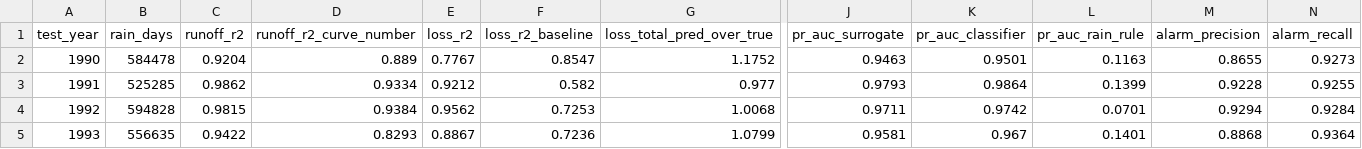
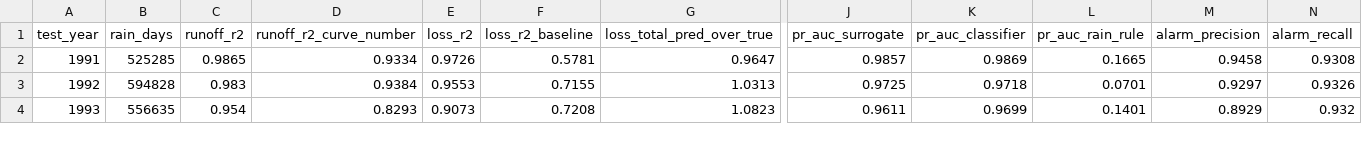
Before and after one commit to saadnajib/RunoffWatch, a CSV file: docs/results/varied/cv_by_year.csv, drawn as a sheet; only a part is shown, gaps mark what is left out; removed rows and columns are numbered as before the commit, all else as after; rows hold the shown columns only; the diff covers the shown part only; the diff names each change by its address in the sheet, - before the commit and + after, or states it on an @@ line.

```diff
--- a/docs/results/varied/cv_by_year.csv
+++ b/docs/results/varied/cv_by_year.csv
-row 2: 1990 | 584478 | 0.9204 | 0.889 | 0.7767 | 0.8547 | 1.1752 | 0.9463 | 0.9501 | 0.1163 | 0.8655 | 0.9273
-C2 (runoff_r2): 0.9862
+C2 (runoff_r2): 0.9865
-E2 (loss_r2): 0.9212
+E2 (loss_r2): 0.9726
-F2 (loss_r2_baseline): 0.582
+F2 (loss_r2_baseline): 0.5781
-G2 (loss_total_pred_over_true): 0.977
+G2 (loss_total_pred_over_true): 0.9647
-J2 (pr_auc_surrogate): 0.9793
+J2 (pr_auc_surrogate): 0.9857
-K2 (pr_auc_classifier): 0.9864
+K2 (pr_auc_classifier): 0.9869
-L2 (pr_auc_rain_rule): 0.1399
+L2 (pr_auc_rain_rule): 0.1665
-M2 (alarm_precision): 0.9228
+M2 (alarm_precision): 0.9458
-N2 (alarm_recall): 0.9255
+N2 (alarm_recall): 0.9308
-C3 (runoff_r2): 0.9815
+C3 (runoff_r2): 0.983
-E3 (loss_r2): 0.9562
+E3 (loss_r2): 0.9553
-F3 (loss_r2_baseline): 0.7253
+F3 (loss_r2_baseline): 0.7155
-G3 (loss_total_pred_over_true): 1.0068
+G3 (loss_total_pred_over_true): 1.0313
-J3 (pr_auc_surrogate): 0.9711
+J3 (pr_auc_surrogate): 0.9725
-K3 (pr_auc_classifier): 0.9742
+K3 (pr_auc_classifier): 0.9718
-M3 (alarm_precision): 0.9294
+M3 (alarm_precision): 0.9297
-N3 (alarm_recall): 0.9284
+N3 (alarm_recall): 0.9326
-C4 (runoff_r2): 0.9422
+C4 (runoff_r2): 0.954
-E4 (loss_r2): 0.8867
+E4 (loss_r2): 0.9073
-F4 (loss_r2_baseline): 0.7236
+F4 (loss_r2_baseline): 0.7208
-G4 (loss_total_pred_over_true): 1.0799
+G4 (loss_total_pred_over_true): 1.0823
-J4 (pr_auc_surrogate): 0.9581
+J4 (pr_auc_surrogate): 0.9611
-K4 (pr_auc_classifier): 0.967
+K4 (pr_auc_classifier): 0.9699
-M4 (alarm_precision): 0.8868
+M4 (alarm_precision): 0.8929
-N4 (alarm_recall): 0.9364
+N4 (alarm_recall): 0.932
```
Also changed, not shown: 48 edited cells elsewhere in this file, 2 other files.
